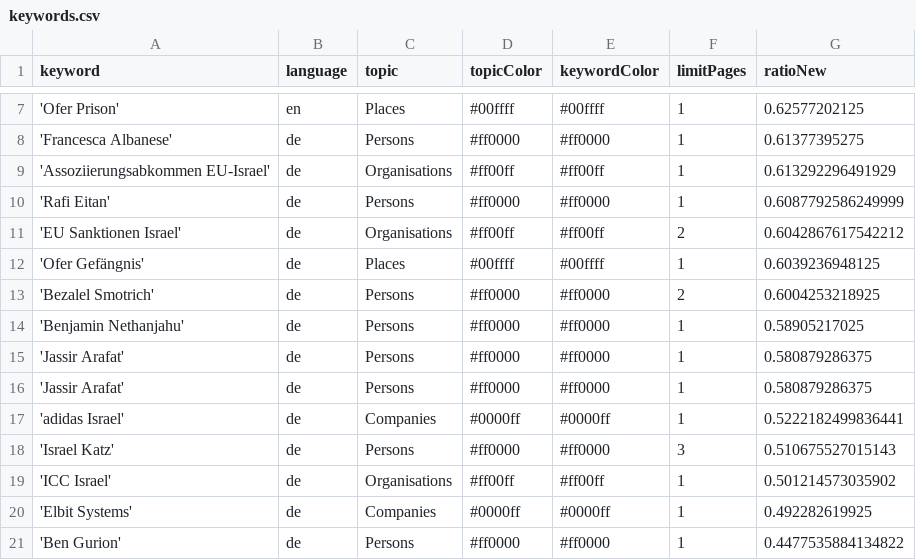
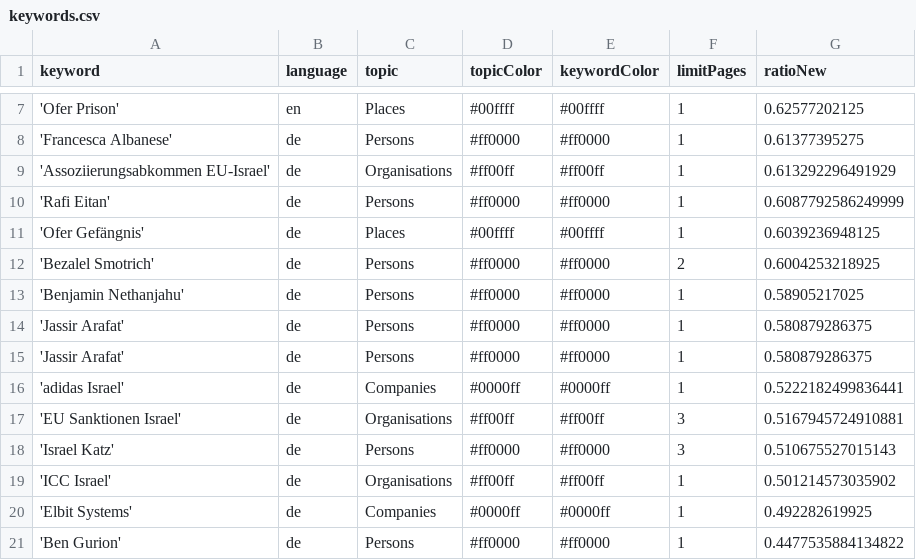
Before and after one commit to claba-news/nakbaIsComing, a CSV file: keywords.csv, drawn as a sheet; only a part is shown, gaps mark what is left out.

Commit message:
Commit from GitHub Actions (harvest:0.0)

```diff
--- a/keywords.csv
+++ b/keywords.csv
@@ -10,3 +10,2 @@ keyword,language,topic,topicColor,keywordColor,limitPages,ratioNew
 'Rafi Eitan',de,Persons,#ff0000,#ff0000,1,0.6087792586249999
-'EU Sanktionen Israel',de,Organisations,#ff00ff,#ff00ff,2,0.6042867617542212
 'Ofer Gefängnis',de,Places,#00ffff,#00ffff,1,0.6039236948125
@@ -17,2 +16,3 @@ keyword,language,topic,topicColor,keywordColor,limitPages,ratioNew
 'adidas Israel',de,Companies,#0000ff,#0000ff,1,0.5222182499836441
+'EU Sanktionen Israel',de,Organisations,#ff00ff,#ff00ff,3,0.5167945724910881
 'Israel Katz',de,Persons,#ff0000,#ff0000,3,0.510675527015143
```
